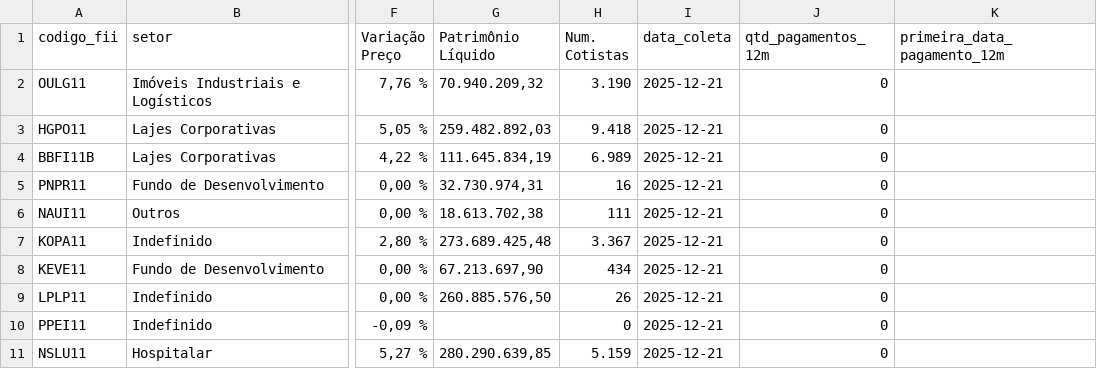
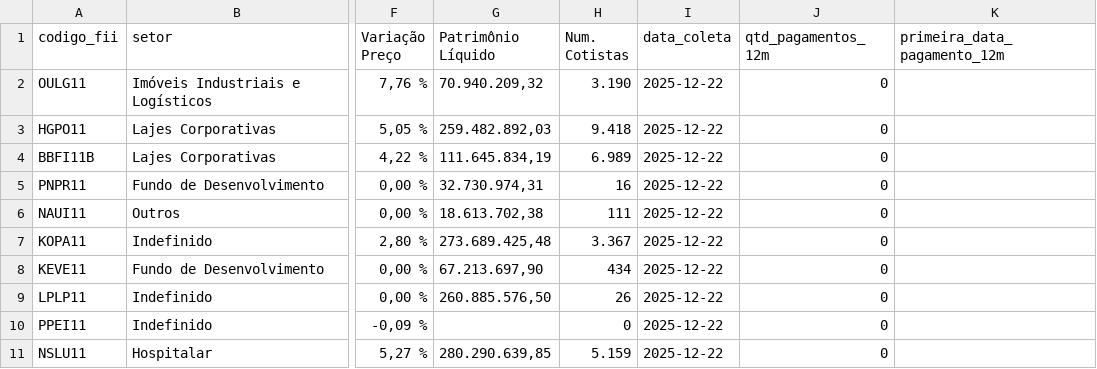
Before and after one commit to VBGVictor/CVM-FII-Data, a CSV file: output/dados_projeto/top10_dividendos_fii_com_pagamentos.csv, drawn as a sheet; only a part is shown, gaps mark what is left out; the diff names each change by its address in the sheet, - before the commit and + after, or states it on an @@ line.

```diff
--- a/output/dados_projeto/top10_dividendos_fii_com_pagamentos.csv
+++ b/output/dados_projeto/top10_dividendos_fii_com_pagamentos.csv
-I2:I11 (data_coleta): 2025-12-21
+I2:I11 (data_coleta): 2025-12-22
```
Also changed, not shown: output/dados_projeto/datas_pagamento_dividendos.csv.
